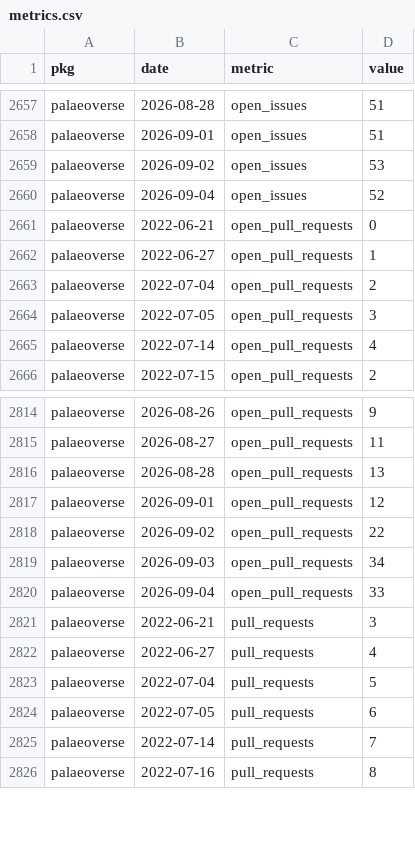
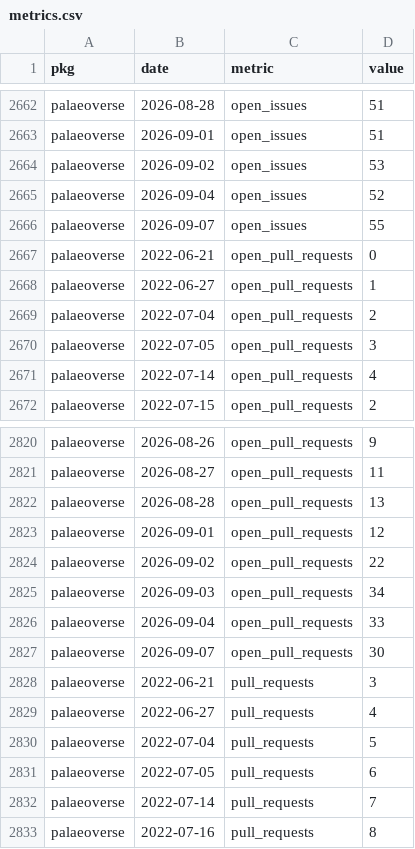
Before and after one commit to palaeoverse/palaeoverse.dashboard, a CSV file: data/metrics.csv, drawn as a sheet; only a part is shown, gaps mark what is left out; the diff covers the shown part only; the diff names each change by its address in the sheet, - before the commit and + after, or states it on an @@ line.

```diff
--- a/data/metrics.csv
+++ b/data/metrics.csv
+row 2666: palaeoverse | 2026-09-07 | open_issues | 55
+row 2827: palaeoverse | 2026-09-07 | open_pull_requests | 30
```
Also changed, not shown: 5 added rows elsewhere in this file, 3 other files.
